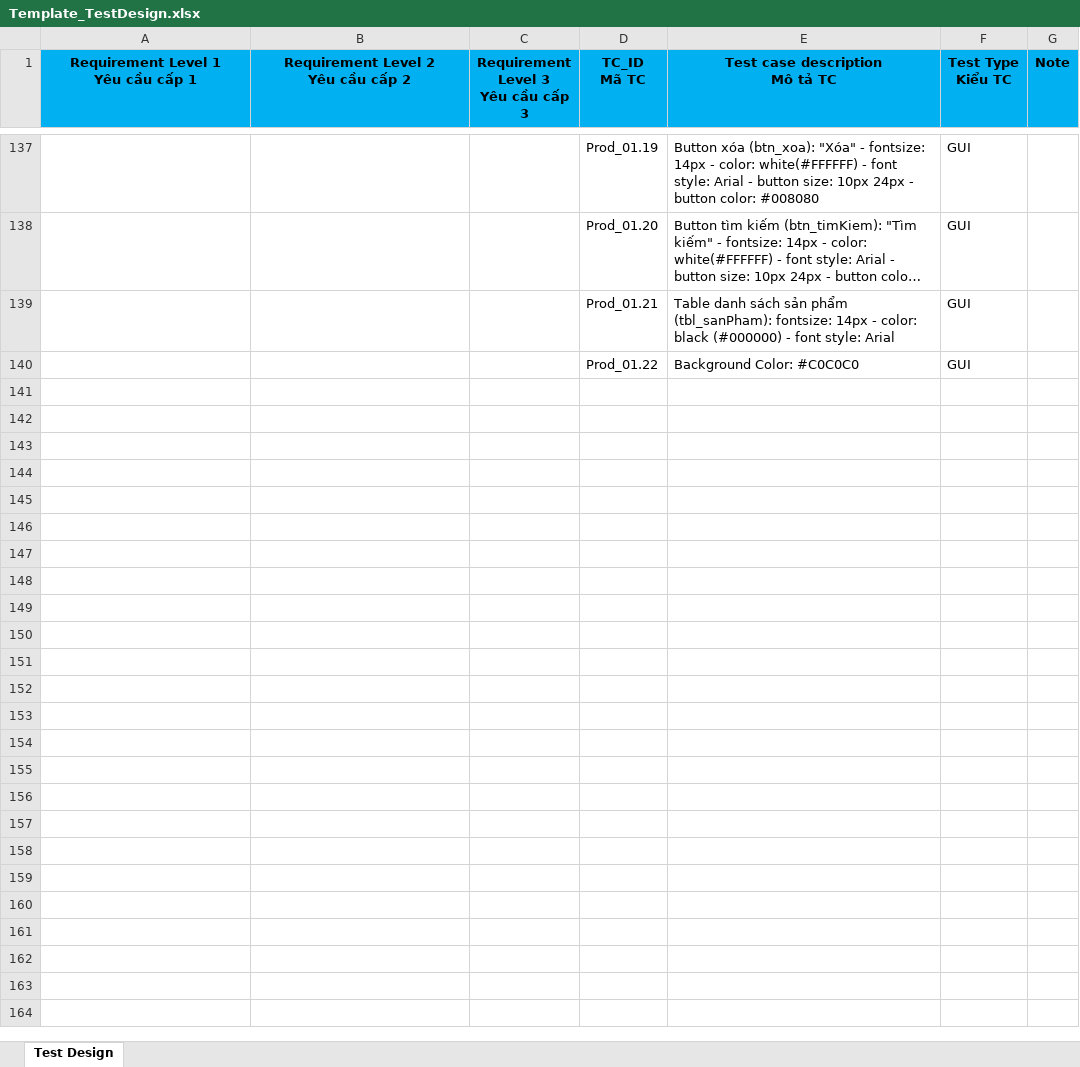
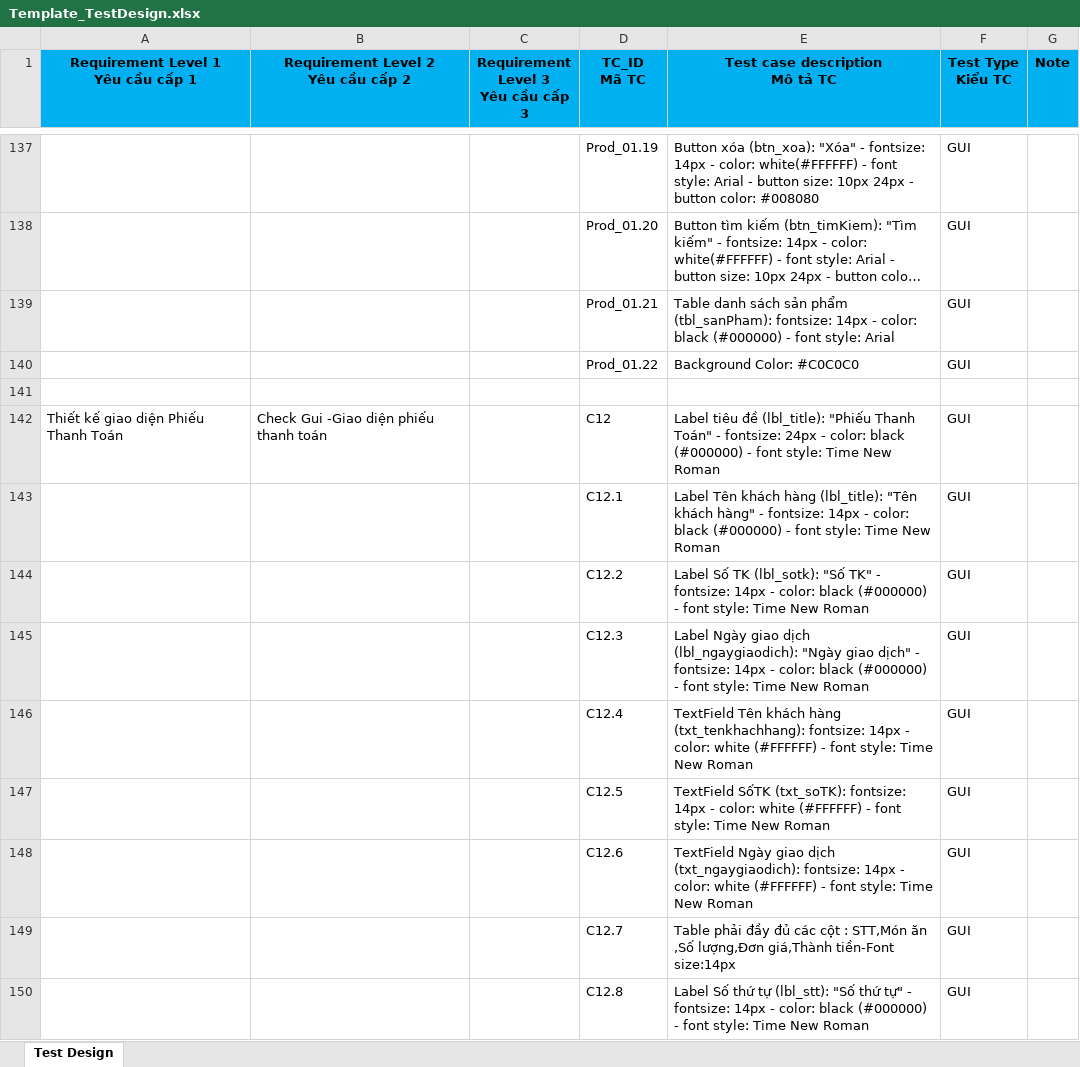
Before and after one commit to sowngl123S/Nhom3-pt14304-ud, an Excel workbook: 2.Test/Template_TestDesign.xlsx, sheet Test Design, drawn as a sheet; only a part is shown, gaps mark what is left out; long unchanged cells end in …; values as stored, in another font and other column widths than the file's, no borders; the diff covers the shown part only; the diff names each change by its address in the sheet, - before the commit and + after, or states it on an @@ line.

Commit message:
Update Template_TestDesign.xlsx

```diff
--- a/2.Test/Template_TestDesign.xlsx (sheet Test Design)
+++ b/2.Test/Template_TestDesign.xlsx (sheet Test Design)
+row 141: (empty)
+row 142: Thiết kế giao diện Phiếu Thanh Toán | Check Gui -Giao diện phiếu thanh toán |  | C12 | Label tiêu đề (lbl_title): "Phiếu Thanh Toán" - fontsize: 24px - color: black (#000000) - font style: Time New Roman | GUI
+row 143:  |  |  | C12.1 | Label Tên khách hàng (lbl_title): "Tên khách hàng" - fontsize: 14px - color: black (#000000) - font style: Time New Roman | GUI
+row 144:  |  |  | C12.2 | Label Số TK (lbl_sotk): "Số TK" - fontsize: 14px - color: black (#000000) - font style: Time New Roman | GUI
+row 145:  |  |  | C12.3 | Label Ngày giao dịch (lbl_ngaygiaodich): "Ngày giao dịch" - fontsize: 14px - color: black (#000000) - font style: Time New Roman | GUI
+row 146:  |  |  | C12.4 | TextField Tên khách hàng (txt_tenkhachhang): fontsize: 14px - color: white (#FFFFFF) - font style: Time New Roman | GUI
+row 147:  |  |  | C12.5 | TextField SốTK (txt_soTK): fontsize: 14px - color: white (#FFFFFF) - font style: Time New Roman | GUI
+row 148:  |  |  | C12.6 | TextField Ngày giao dịch (txt_ngaygiaodich): fontsize: 14px - color: white (#FFFFFF) - font style: Time New Roman | GUI
+row 149:  |  |  | C12.7 | Table phải đầy đủ các cột : STT,Món ăn ,Số lượng,Đơn giá,Thành tiền-Font size:14px | GUI
+row 150:  |  |  | C12.8 | Label Số thứ tự (lbl_stt): "Số thứ tự" - fontsize: 14px - color: black (#000000) - font style: Time New Roman | GUI
```
Also changed, not shown: 10 added rows elsewhere in this sheet.
